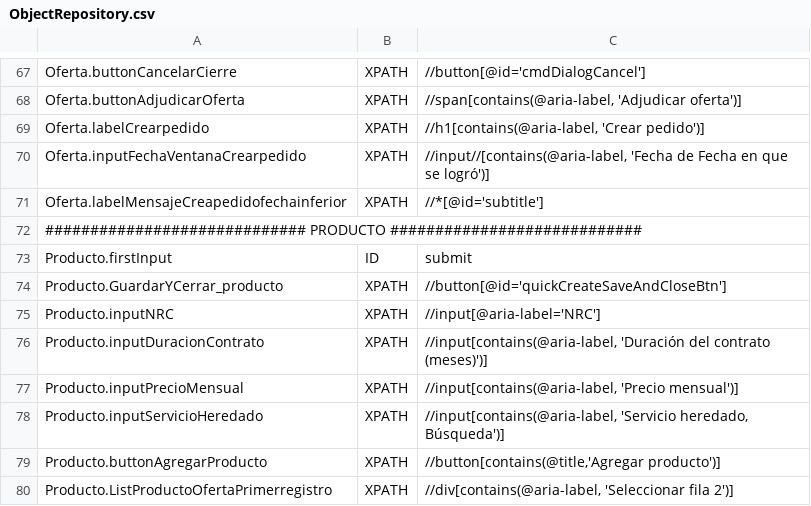
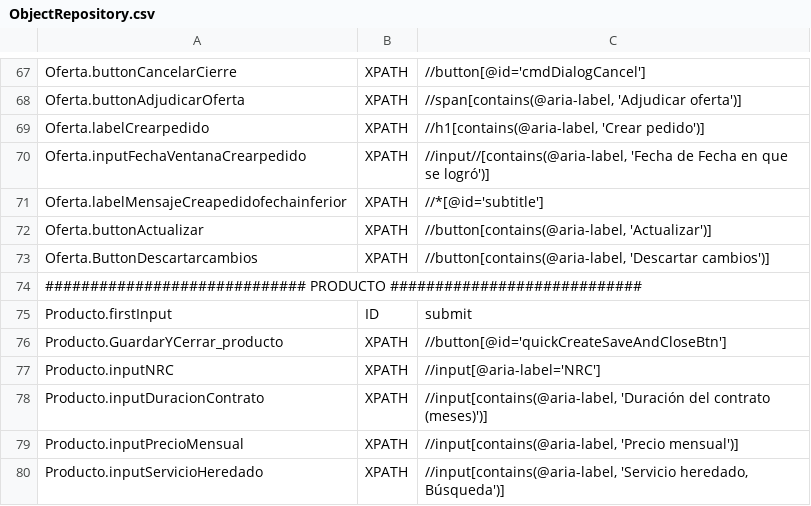
Before and after one commit to Nacho-Auto/lyntia-automation, a CSV file: Lyntia/bin/Debug/netcoreapp3.1/ObjectRepository.csv, drawn as a sheet; only a part is shown, gaps mark what is left out; the shorter side is filled out with more unchanged rows; the diff names each change by its address in the sheet, - before the commit and + after, or states it on an @@ line.

Commit message:
Edit oferta CRM-EOF0001 y CRM-EOF0002

```diff
--- a/Lyntia/bin/Debug/netcoreapp3.1/ObjectRepository.csv
+++ b/Lyntia/bin/Debug/netcoreapp3.1/ObjectRepository.csv
+row 72: Oferta.buttonActualizar | XPATH | //button[contains(@aria-label, 'Actualizar')]
+row 73: Oferta.ButtonDescartarcambios | XPATH | //button[contains(@aria-label, 'Descartar cambios')]
```
Also changed, not shown: 3 other files.
